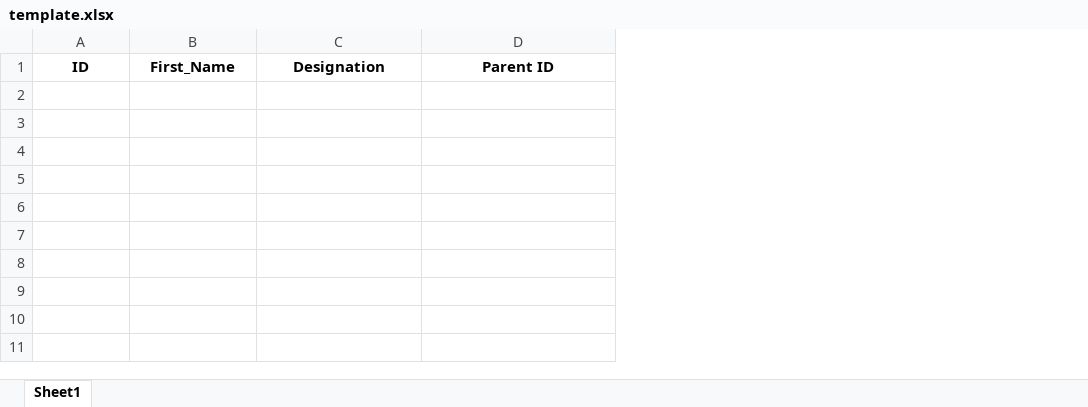
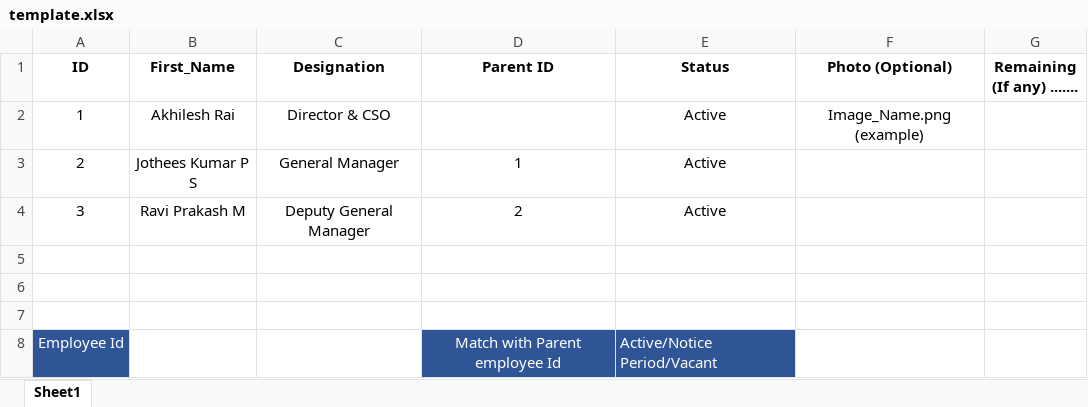
Before and after one commit to mgowthami2409/OrgChart_React, an Excel workbook: public/template.xlsx, sheet Sheet1, drawn as a sheet; values as stored, in another font and other column widths than the file's, no borders; the diff names each change by its address in the sheet, - before the commit and + after, or states it on an @@ line.

```diff
--- a/public/template.xlsx (sheet Sheet1)
+++ b/public/template.xlsx (sheet Sheet1)
+column E (Status), empty
+column F (Photo (Optional)), empty
+column G (Remaining (If any) .......), empty
+row 2: 1 | Akhilesh Rai | Director & CSO |  | Active | Image_Name.png (example)
+row 3: 2 | Jothees Kumar P S | General Manager | 1 | Active
+row 4: 3 | Ravi Prakash M | Deputy General Manager | 2 | Active
+row 5: (empty)
+row 6: (empty)
+row 7: (empty)
+row 8: Employee Id |  |  | Match with Parent employee Id | Active/Notice Period/Vacant
```
Also changed, not shown: 22 other files.
